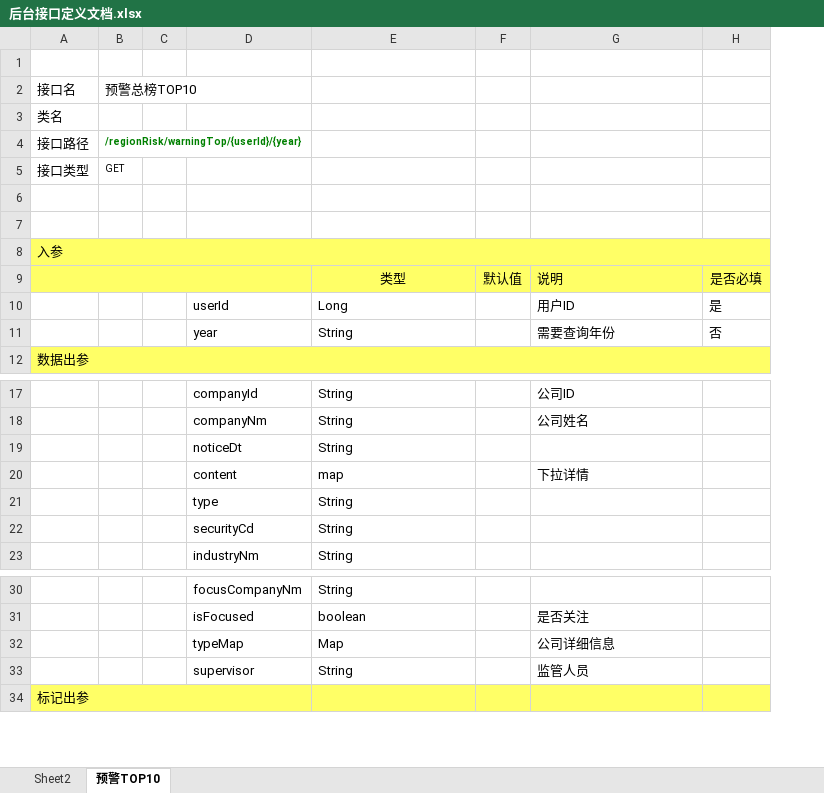
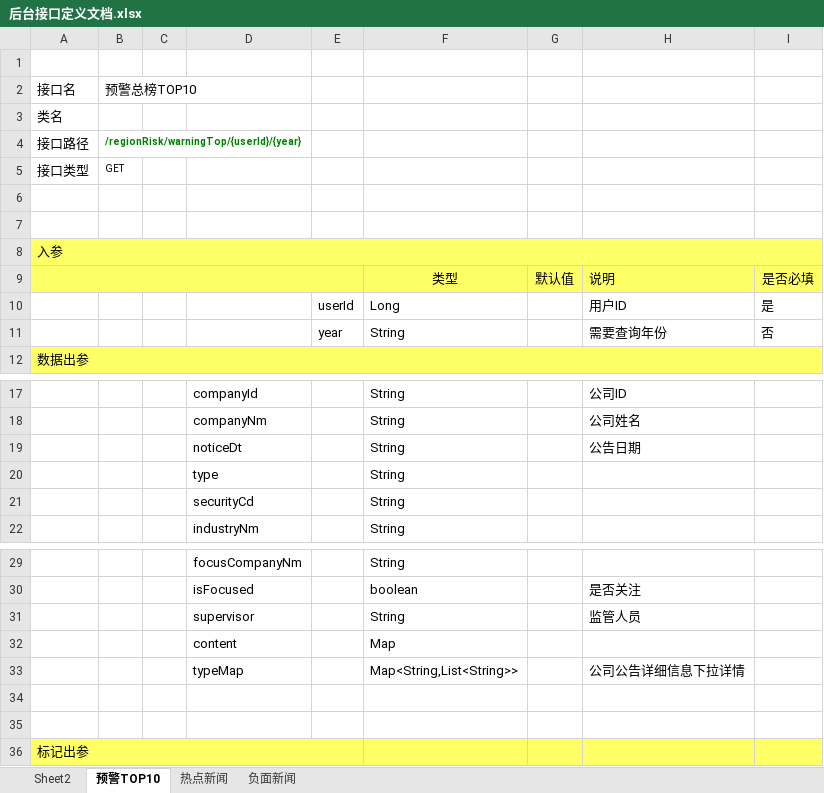
Before and after one commit to ListedFaceSys/lfs, an Excel workbook: docs/2程序设计/后台接口定义文档.xlsx, sheet 预警TOP10, drawn as a sheet; only a part is shown, gaps mark what is left out; values as stored, in another font and other column widths than the file's, no borders; removed rows and columns are numbered as before the commit, all else as after; the diff names each change by its address in the sheet, - before the commit and + after, or states it on an @@ line.

```diff
--- a/docs/2程序设计/后台接口定义文档.xlsx (sheet 预警TOP10)
+++ b/docs/2程序设计/后台接口定义文档.xlsx (sheet 预警TOP10)
+sheet tab: 热点新闻
+sheet tab: 负面新闻
+column E, rows 10-11: userId | year
-D10: userId
+D10: (empty)
-D11: year
+D11: (empty)
-H19: (empty)
+H19: 公告日期
-row 20:  |  |  | content | map |  | 下拉详情
-row 32:  |  |  | typeMap | Map |  | 公司详细信息
+row 32:  |  |  | content |  | Map
+row 33:  |  |  | typeMap |  | Map<String,List<String>> |  | 公司公告详细信息下拉详情
+row 34: (empty)
+row 35: (empty)
```
